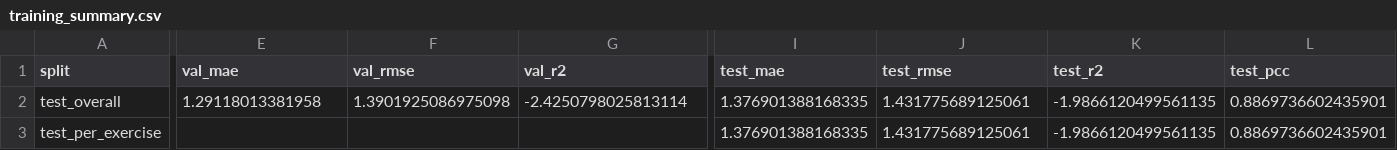
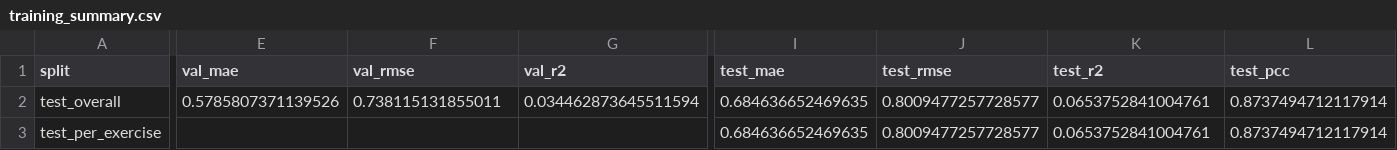
Before and after one commit to Masa-Shaheen/Results, a CSV file: training_summary.csv, drawn as a sheet; only a part is shown, gaps mark what is left out; the diff covers the shown part only; the diff names each change by its address in the sheet, - before the commit and + after, or states it on an @@ line.

```diff
--- a/training_summary.csv
+++ b/training_summary.csv
-E2 (val_mae): 1.29118013381958
+E2 (val_mae): 0.5785807371139526
-F2 (val_rmse): 1.3901925086975098
+F2 (val_rmse): 0.738115131855011
-G2 (val_r2): -2.4250798025813114
+G2 (val_r2): 0.034462873645511594
-I2:I3 (test_mae): 1.376901388168335
+I2:I3 (test_mae): 0.684636652469635
-J2:J3 (test_rmse): 1.431775689125061
+J2:J3 (test_rmse): 0.8009477257728577
-K2:K3 (test_r2): -1.9866120499561135
+K2:K3 (test_r2): 0.0653752841004761
-L2:L3 (test_pcc): 0.8869736602435901
+L2:L3 (test_pcc): 0.8737494712117914
```
Also changed, not shown: 1 edited cell elsewhere in this file, 22 other files.
